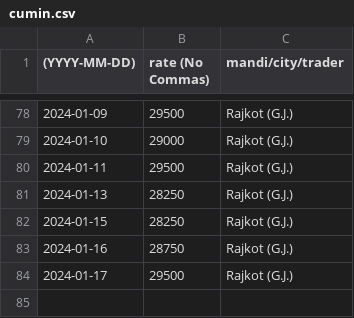
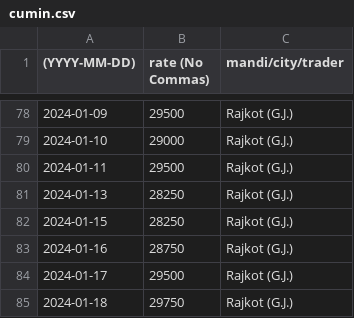
Before and after one commit to khoj-app/news, a CSV file: static/rates/cumin.csv, drawn as a sheet; only a part is shown, gaps mark what is left out.

Commit message:
Update cumin.csv

```diff
--- a/static/rates/cumin.csv
+++ b/static/rates/cumin.csv
@@ -84 +84,2 @@
 2024-01-17, 29500, Rajkot (G.J.)
+2024-01-18, 29750, Rajkot (G.J.)
```
